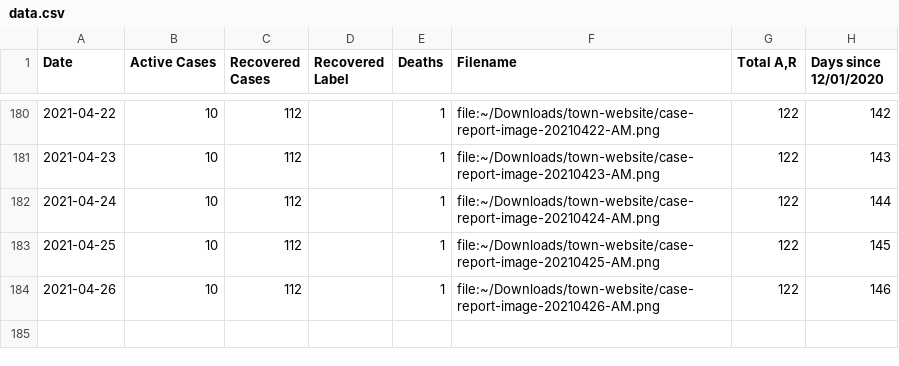
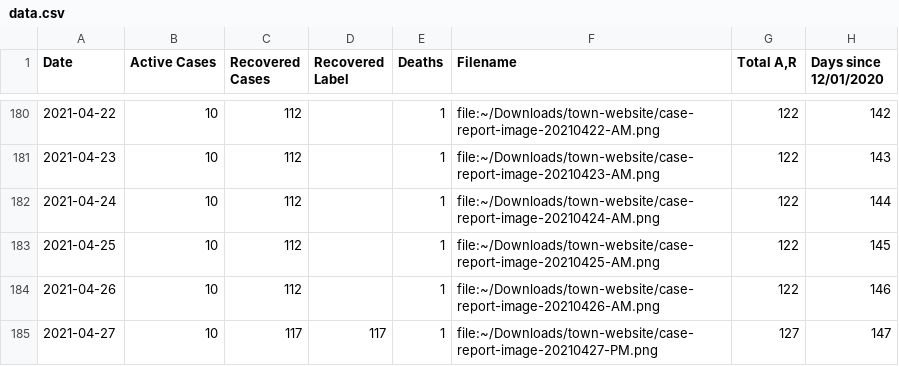
Before and after one commit to capecodder/ptowncases-covid19, a CSV file: data.csv, drawn as a sheet; only a part is shown, gaps mark what is left out; the diff names each change by its address in the sheet, - before the commit and + after, or states it on an @@ line.

Commit message:
Update data and graph.

```diff
--- a/data.csv
+++ b/data.csv
+row 185: 2021-04-27 | 10 | 117 | 117 | 1 | file:~/Downloads/town-website/case-report-image-20210427-PM.png | 127 | 147
```
Also changed, not shown: 1 other file.
